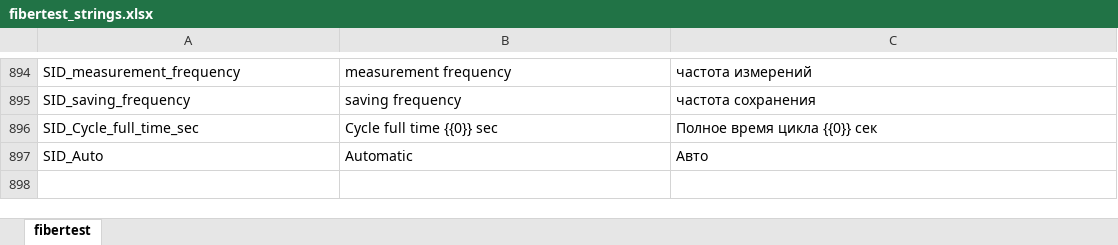
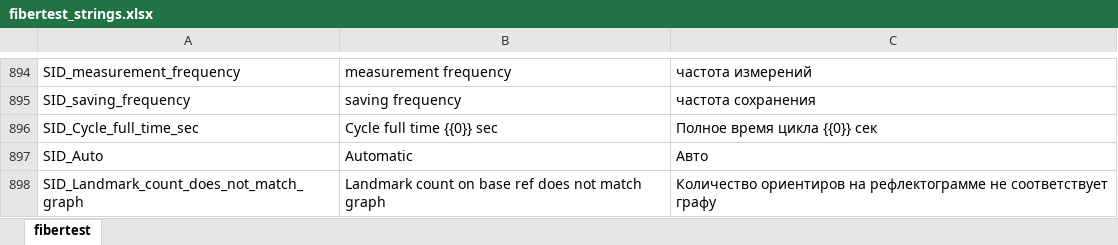
Before and after one commit to mli2805/Fibertest20, an Excel workbook: Client/WebClient/lang/fibertest_strings.xlsx, sheet fibertest, drawn as a sheet; only a part is shown, gaps mark what is left out; values as stored, in another font and other column widths than the file's, no borders; the diff names each change by its address in the sheet, - before the commit and + after, or states it on an @@ line.

Commit message:
all checks on server, new string constants for web client

```diff
--- a/Client/WebClient/lang/fibertest_strings.xlsx (sheet fibertest)
+++ b/Client/WebClient/lang/fibertest_strings.xlsx (sheet fibertest)
+row 898: SID_Landmark_count_does_not_match_graph | Landmark count on base ref does not match graph | Количество ориентиров на рефлектограмме не соответствует графу
```
Also changed, not shown: 7 other files.
